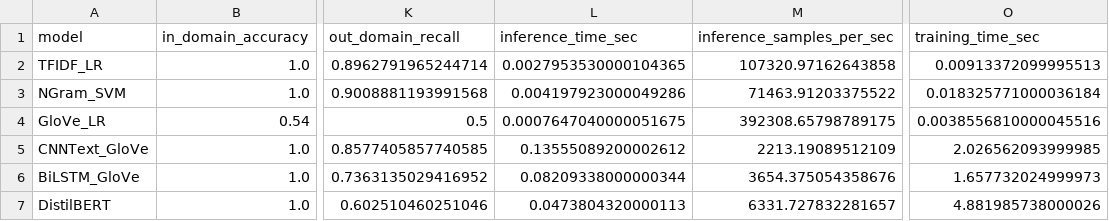
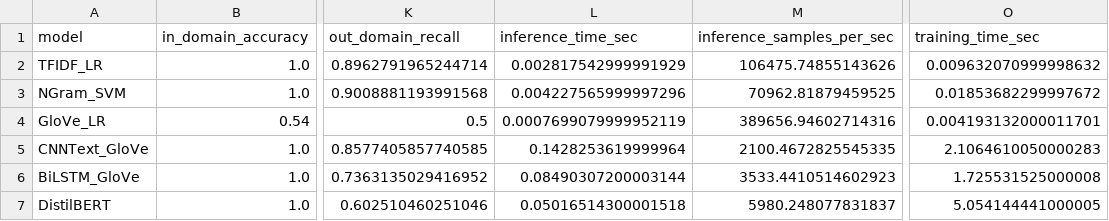
Before and after one commit to cpatel6/CS584-B-Project, a CSV file: outputs/results/domain_shift_summary.csv, drawn as a sheet; only a part is shown, gaps mark what is left out; the diff names each change by its address in the sheet, - before the commit and + after, or states it on an @@ line.

```diff
--- a/outputs/results/domain_shift_summary.csv
+++ b/outputs/results/domain_shift_summary.csv
-L2 (inference_time_sec): 0.0027953530000104365
+L2 (inference_time_sec): 0.002817542999991929
-M2 (inference_samples_per_sec): 107320.97162643858
+M2 (inference_samples_per_sec): 106475.74855143626
-O2 (training_time_sec): 0.00913372099995513
+O2 (training_time_sec): 0.009632070999998632
-L3 (inference_time_sec): 0.004197923000049286
+L3 (inference_time_sec): 0.004227565999997296
-M3 (inference_samples_per_sec): 71463.91203375522
+M3 (inference_samples_per_sec): 70962.81879459525
-O3 (training_time_sec): 0.018325771000036184
+O3 (training_time_sec): 0.01853682299997672
-L4 (inference_time_sec): 0.0007647040000051675
+L4 (inference_time_sec): 0.0007699079999952119
-M4 (inference_samples_per_sec): 392308.65798789175
+M4 (inference_samples_per_sec): 389656.94602714316
-O4 (training_time_sec): 0.0038556810000045516
+O4 (training_time_sec): 0.004193132000011701
-L5 (inference_time_sec): 0.13555089200002612
+L5 (inference_time_sec): 0.1428253619999964
-M5 (inference_samples_per_sec): 2213.19089512109
+M5 (inference_samples_per_sec): 2100.4672825545335
-O5 (training_time_sec): 2.026562093999985
+O5 (training_time_sec): 2.1064610050000283
-L6 (inference_time_sec): 0.08209338000000344
+L6 (inference_time_sec): 0.08490307200003144
-M6 (inference_samples_per_sec): 3654.375054358676
+M6 (inference_samples_per_sec): 3533.4410514602923
-O6 (training_time_sec): 1.657732024999973
+O6 (training_time_sec): 1.725531525000008
-L7 (inference_time_sec): 0.0473804320000113
+L7 (inference_time_sec): 0.05016514300001518
-M7 (inference_samples_per_sec): 6331.727832281657
+M7 (inference_samples_per_sec): 5980.248077831837
-O7 (training_time_sec): 4.881985738000026
+O7 (training_time_sec): 5.054144441000005
```
Also changed, not shown: outputs/results/timing_summary.csv, 1 other file.
